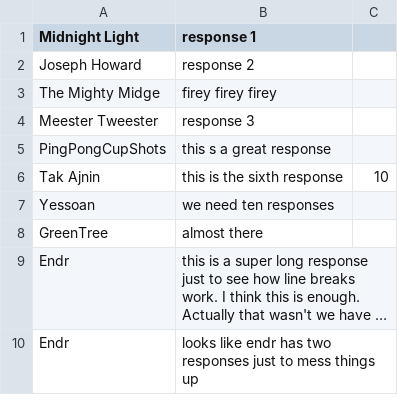
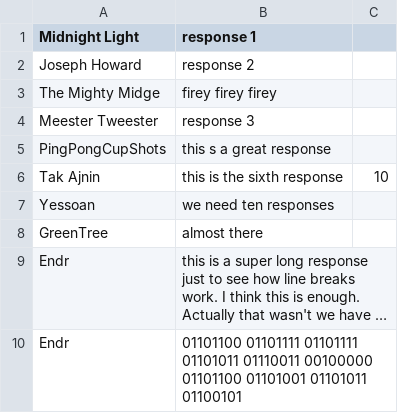
Before and after one commit to hanss314/MiniTWOW-Tools, a CSV file: exampleTwow/responses.csv, drawn as a sheet; long unchanged cells end in …; the diff names each change by its address in the sheet, - before the commit and + after, or states it on an @@ line.

Commit message:
Fixed some values

```diff
--- a/exampleTwow/responses.csv
+++ b/exampleTwow/responses.csv
-B10 (response 1): looks like endr has two responses just to mess things up
+B10 (response 1): 01101100 01101111 01101111 01101011 01110011 00100000 01101100 01101001 01101011 01100101
```
Also changed, not shown: 15 other files.
